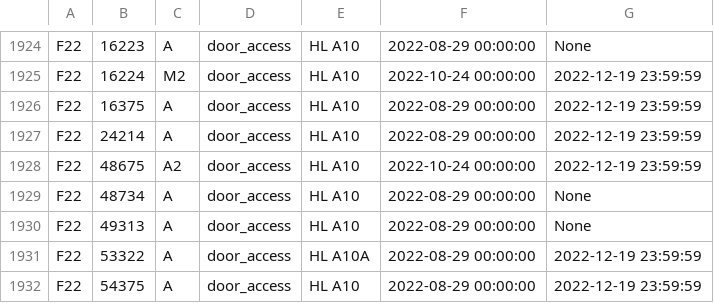
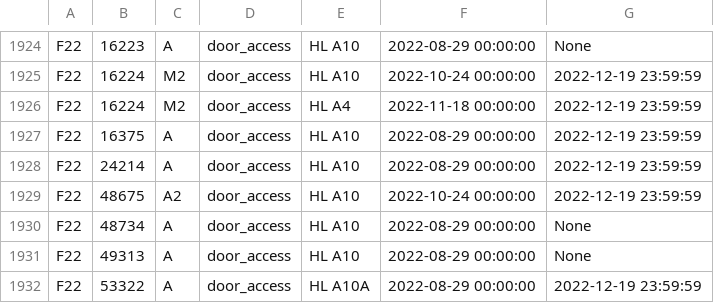
Before and after one commit to CMUIDeATe/aclman, a CSV file: data/sections.csv, drawn as a sheet; only a part is shown, gaps mark what is left out; the shorter side is filled out with more unchanged rows; the diff names each change by its address in the sheet, - before the commit and + after, or states it on an @@ line.

Commit message:
Add A4 door access to F22-16224-M2
Added per instructor request on #011117.

```diff
--- a/data/sections.csv
+++ b/data/sections.csv
+row 1926: F22 | 16224 | M2 | door_access | HL A4 | 2022-11-18 00:00:00 | 2022-12-19 23:59:59
```
